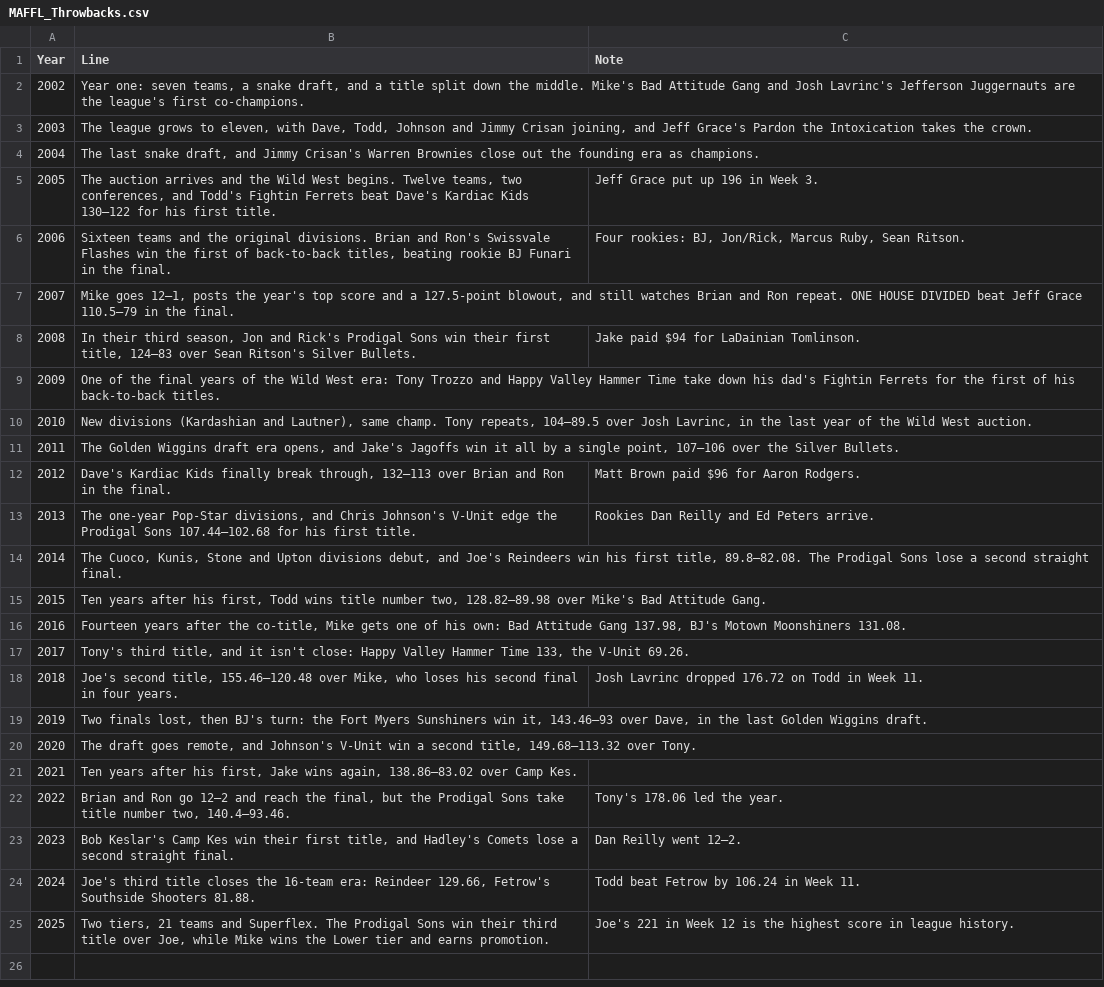
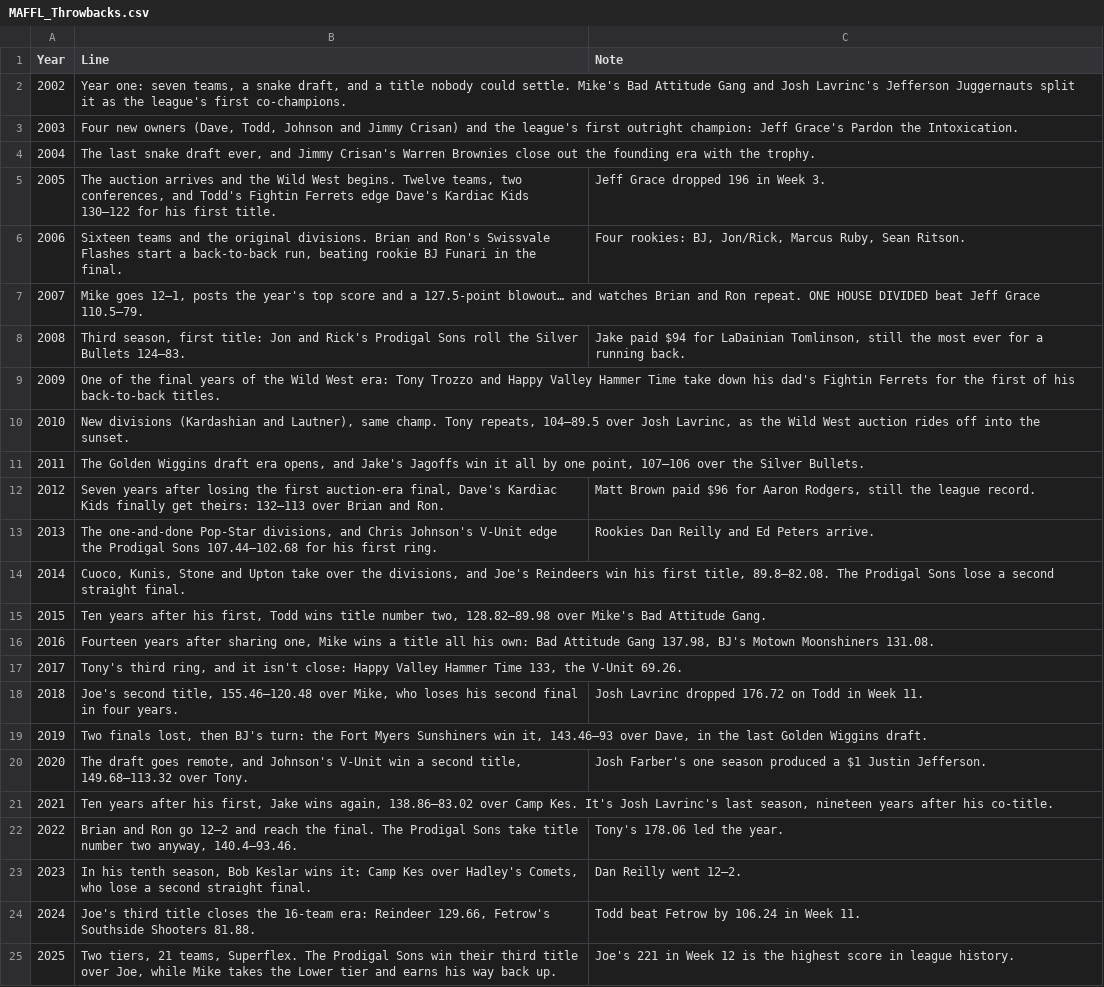
Before and after one commit to maffl-commish/maffl, a CSV file: data/MAFFL_Throwbacks.csv, drawn as a sheet; the diff names each change by its address in the sheet, - before the commit and + after, or states it on an @@ line.

```diff
--- a/data/MAFFL_Throwbacks.csv
+++ b/data/MAFFL_Throwbacks.csv
-B2 (Line): …a title split down the middle. Mike's Bad Attitude Gang and Josh Lavrinc's Jefferson Juggernauts are the league's…
+B2 (Line): …a title nobody could settle. Mike's Bad Attitude Gang and Josh Lavrinc's Jefferson Juggernauts split it as the league's…
-B3 (Line): The league grows to eleven, with Dave, Todd, Johnson and Jimmy Crisan joining, and Jeff Grace's Pardon the Intoxication takes the crown.
+B3 (Line): Four new owners (Dave, Todd, Johnson and Jimmy Crisan) and the league's first outright champion: Jeff Grace's Pardon the Intoxication.
-B4 (Line): …last snake draft, and Jimmy Crisan's Warren Brownies close out the founding era as champions.
+B4 (Line): …last snake draft ever, and Jimmy Crisan's Warren Brownies close out the founding era with the trophy.
-B5 (Line): …Fightin Ferrets beat Dave's Kardiac…
+B5 (Line): …Fightin Ferrets edge Dave's Kardiac…
-C5 (Note): Jeff Grace put up 196 in Week 3.
+C5 (Note): Jeff Grace dropped 196 in Week 3.
-B6 (Line): …Swissvale Flashes win the first of back-to-back titles, beating rookie…
+B6 (Line): …Swissvale Flashes start a back-to-back run, beating rookie…
-B7 (Line): …a 127.5-point blowout, and still watches Brian and Ron repeat. ONE HOUSE DIVIDED beat Jeff Grace 110.5–79 in the final.
+B7 (Line): …a 127.5-point blowout… and watches Brian and Ron repeat. ONE HOUSE DIVIDED beat Jeff Grace 110.5–79.
-B8 (Line): In their third season, Jon and Rick's Prodigal Sons win their first title, 124–83 over Sean Ritson's Silver Bullets.
+B8 (Line): Third season, first title: Jon and Rick's Prodigal Sons roll the Silver Bullets 124–83.
-C8 (Note): …for LaDainian Tomlinson.
+C8 (Note): …for LaDainian Tomlinson, still the most ever for a running back.
-B10 (Line): …Josh Lavrinc, in the last year of the Wild West auction.
+B10 (Line): …Josh Lavrinc, as the Wild West auction rides off into the sunset.
-B11 (Line): …all by a single point, 107–106…
+B11 (Line): …all by one point, 107–106…
-B12 (Line): Dave's Kardiac Kids finally break through, 132–113 over Brian and Ron in the final.
+B12 (Line): Seven years after losing the first auction-era final, Dave's Kardiac Kids finally get theirs: 132–113 over Brian and Ron.
-C12 (Note): …for Aaron Rodgers.
+C12 (Note): …for Aaron Rodgers, still the league record.
-B13 (Line): The one-year Pop-Star divisions, and Chris Johnson's V-Unit edge the Prodigal Sons 107.44–102.68 for his first title.
+B13 (Line): The one-and-done Pop-Star divisions, and Chris Johnson's V-Unit edge the Prodigal Sons 107.44–102.68 for his first ring.
-B14 (Line): The Cuoco, Kunis, Stone and Upton divisions debut, and Joe's…
+B14 (Line): Cuoco, Kunis, Stone and Upton take over the divisions, and Joe's…
-B16 (Line): …years after the co-title, Mike gets one of his own:…
+B16 (Line): …years after sharing one, Mike wins a title all his own:…
-B17 (Line): Tony's third title, and it…
+B17 (Line): Tony's third ring, and it…
-C20 (Note): (empty)
+C20 (Note): Josh Farber's one season produced a $1 Justin Jefferson.
-B21 (Line): …Camp Kes.
+B21 (Line): …Camp Kes. It's Josh Lavrinc's last season, nineteen years after his co-title.
-B22 (Line): …reach the final, but the Prodigal Sons take title number two, 140.4–93.46.
+B22 (Line): …reach the final. The Prodigal Sons take title number two anyway, 140.4–93.46.
-B23 (Line): Bob Keslar's Camp Kes win their first title, and Hadley's Comets lose a…
+B23 (Line): In his tenth season, Bob Keslar wins it: Camp Kes over Hadley's Comets, who lose a…
-B25 (Line): …tiers, 21 teams and Superflex. The Prodigal Sons win their third title over Joe, while Mike wins the Lower tier and earns promotion.
+B25 (Line): …tiers, 21 teams, Superflex. The Prodigal Sons win their third title over Joe, while Mike takes the Lower tier and earns his way back up.
```
Also changed, not shown: 4 other files.
